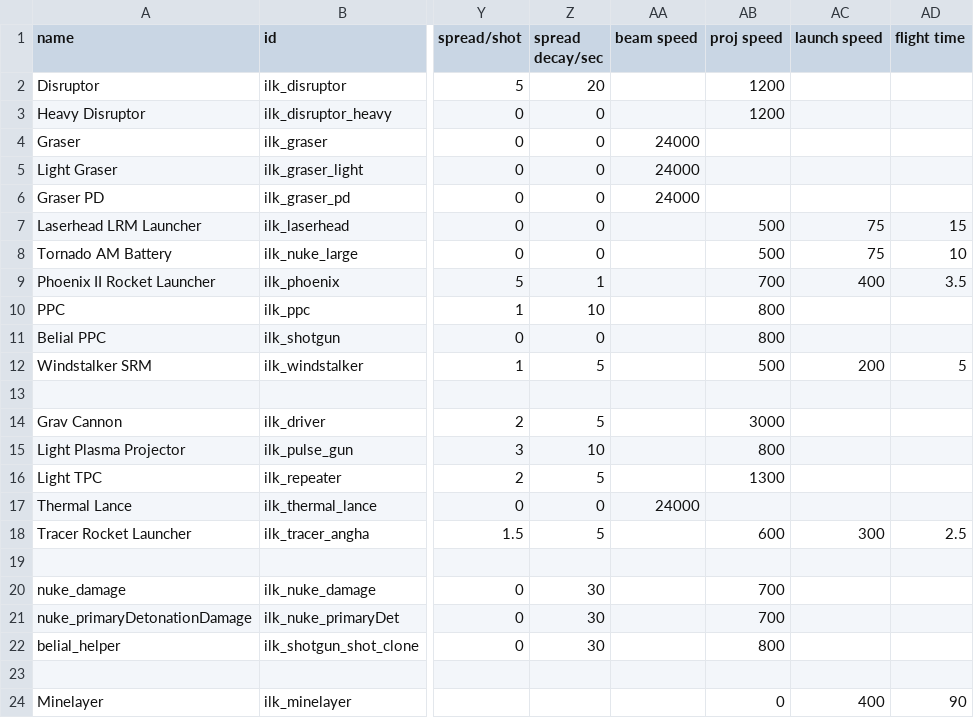
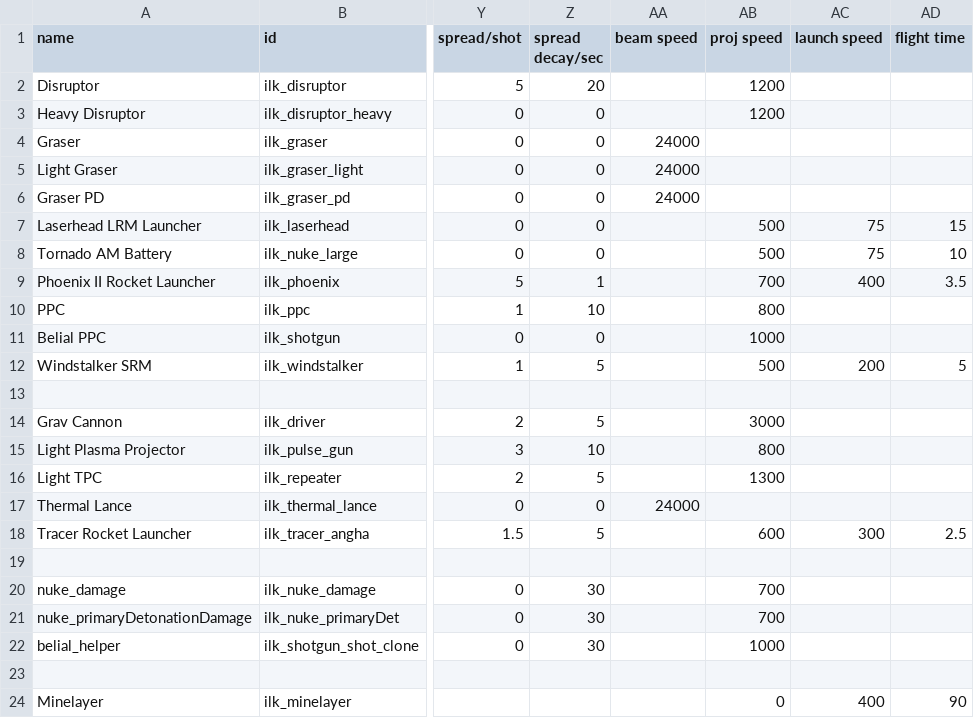
Before and after one commit to jstaf/mayorate, a CSV file: data/weapons/weapon_data.csv, drawn as a sheet; only a part is shown, gaps mark what is left out; the diff names each change by its address in the sheet, - before the commit and + after, or states it on an @@ line.

Commit message:
tiamat loses built-in, ppc spread tightened

```diff
--- a/data/weapons/weapon_data.csv
+++ b/data/weapons/weapon_data.csv
-AB11 (proj speed): 800
+AB11 (proj speed): 1000
-AB22 (proj speed): 800
+AB22 (proj speed): 1000
```
Also changed, not shown: data/hulls/ship_data.csv, 4 other files.
